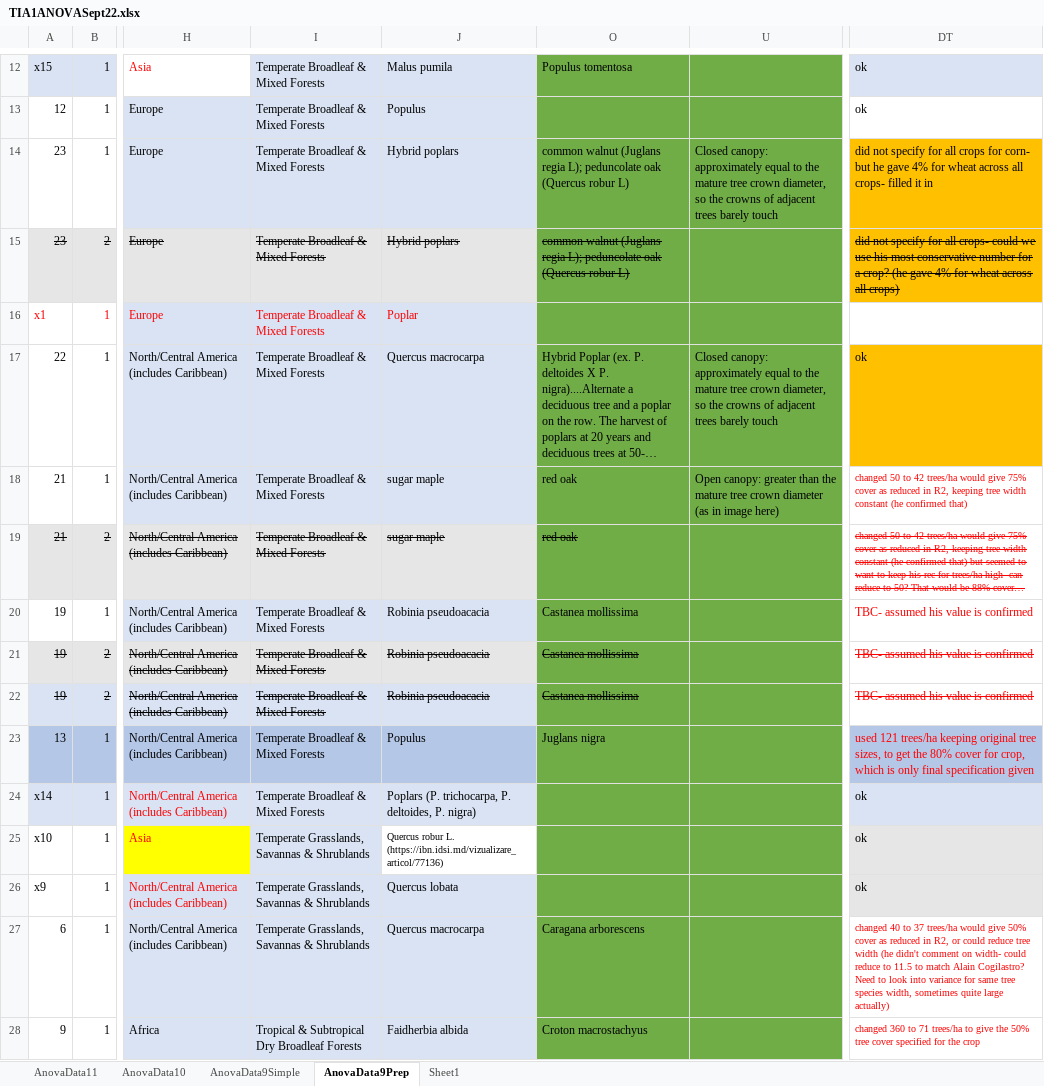
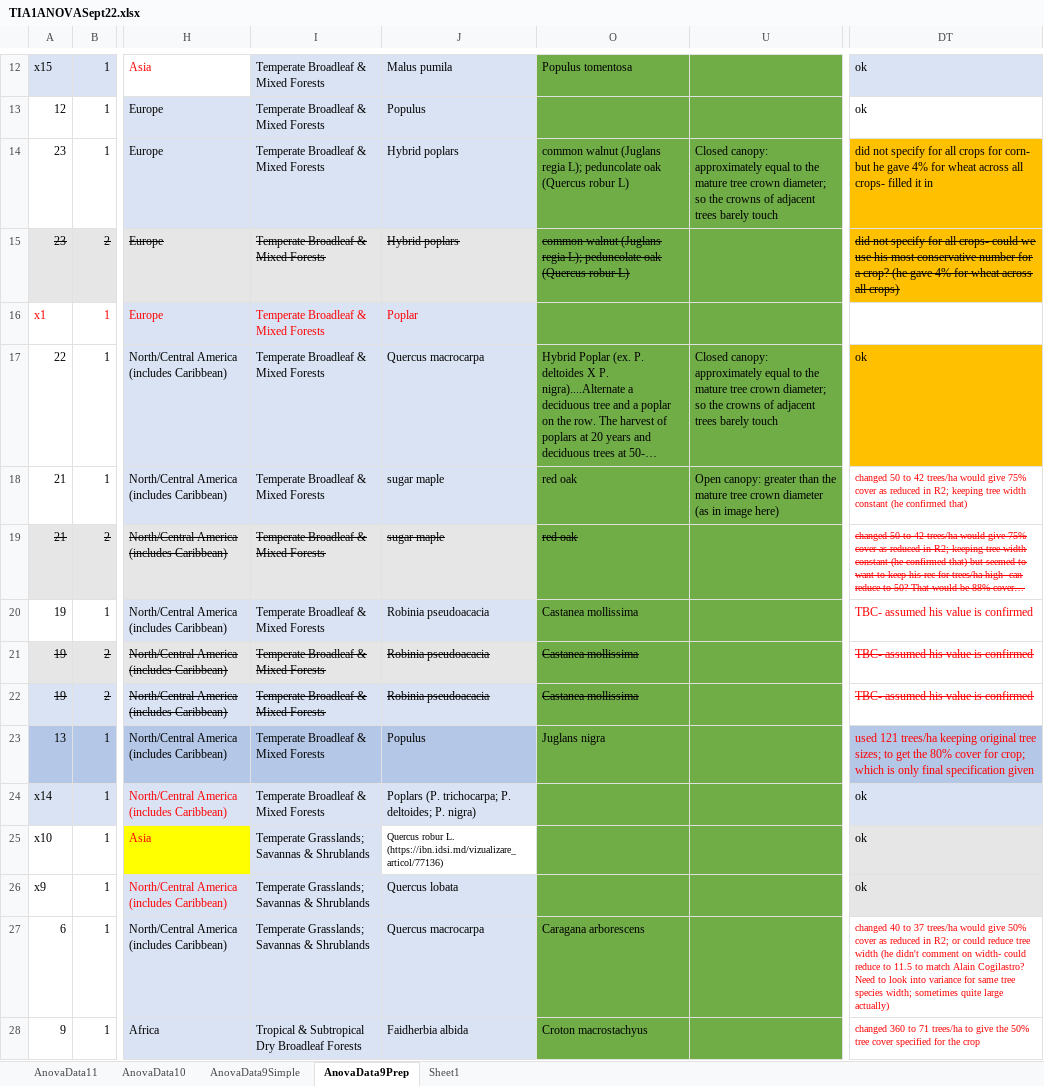
Before and after one commit to Catalytic-Science-for-NCS/Trees_in_Agriculture, an Excel workbook: TIA1ANOVASept22.xlsx, sheet AnovaData9Prep, drawn as a sheet; only a part is shown, gaps mark what is left out; long unchanged cells end in …; values as stored, in another font and other column widths than the file's, no borders; conditional formats not drawn; the diff covers the shown part only; the diff names each change by its address in the sheet, - before the commit and + after, or states it on an @@ line.

Commit message:
in excel file, replaced all commas with semi colons. this is to make it possible to export to csv

```diff
--- a/TIA1ANOVASept22.xlsx (sheet AnovaData9Prep)
+++ b/TIA1ANOVASept22.xlsx (sheet AnovaData9Prep)
-U14: …tree crown diameter, so the…
+U14: …tree crown diameter; so the…
-U17: …tree crown diameter, so the…
+U17: …tree crown diameter; so the…
-DT18: …reduced in R2, keeping tree…
+DT18: …reduced in R2; keeping tree…
-DT19: …reduced in R2, keeping tree…
+DT19: …reduced in R2; keeping tree…
-DT23: …original tree sizes, to get the 80% cover for crop, which is…
+DT23: …original tree sizes; to get the 80% cover for crop; which is…
-J24: Poplars (P. trichocarpa, P. deltoides, P. nigra)
+J24: Poplars (P. trichocarpa; P. deltoides; P. nigra)
-I25:I27: Temperate Grasslands, Savannas & Shrublands
+I25:I27: Temperate Grasslands; Savannas & Shrublands
-DT27: …reduced in R2, or could reduce tree width (he didn't comment on width- could reduce to 11.5 to match Alain Cogilastro? Need to look into variance for same tree species width, sometimes quite…
+DT27: …reduced in R2; or could reduce tree width (he didn't comment on width- could reduce to 11.5 to match Alain Cogilastro? Need to look into variance for same tree species width; sometimes quite…
```
Also changed, not shown: 42 edited cells elsewhere in this sheet, sheet AnovaData10, sheet AnovaData9Simple, sheet AnovaData11, hidden cells.
